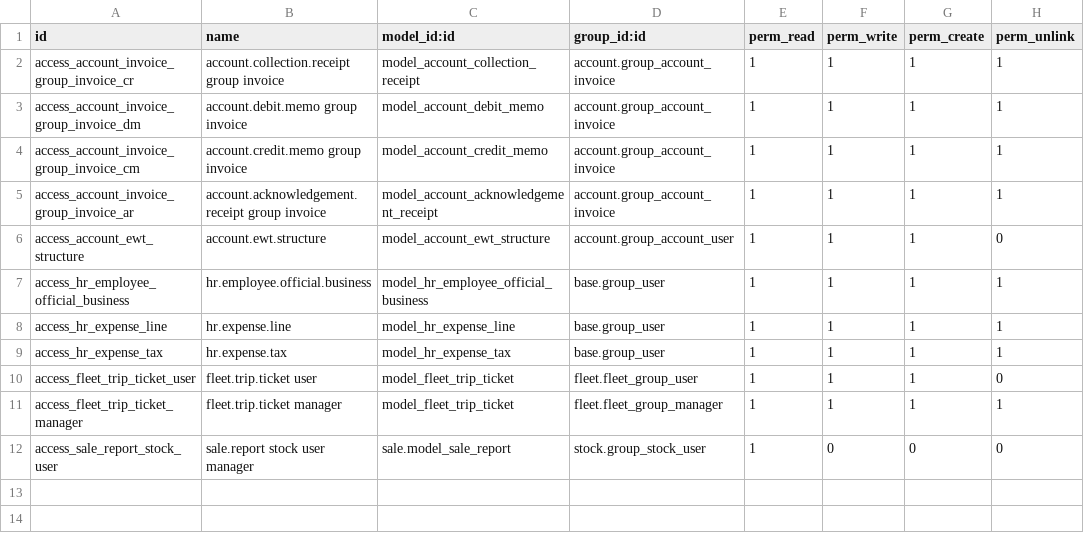
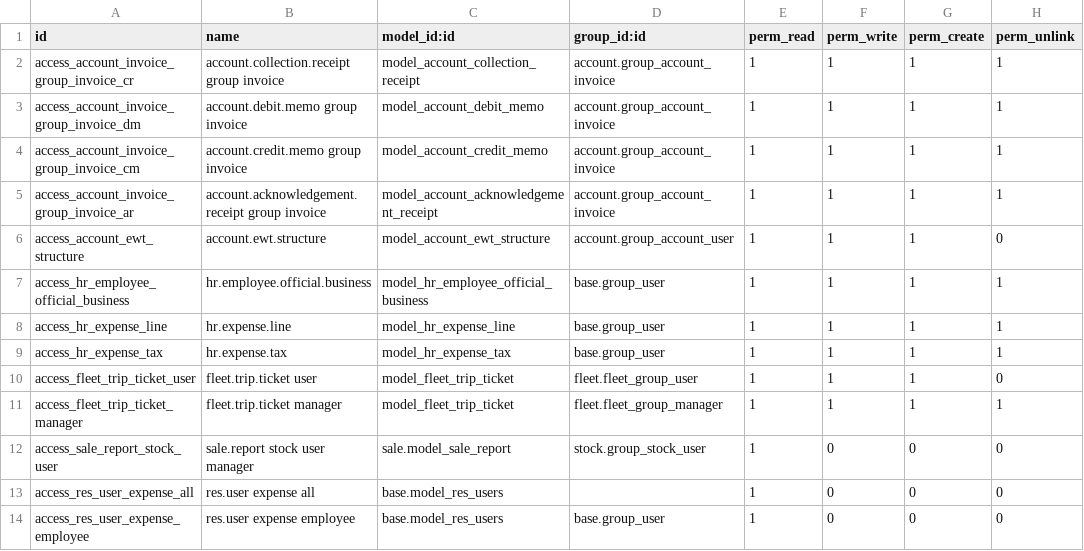
Before and after one commit to Jeisonpernia/globpak, a CSV file: security/ir.model.access.csv, drawn as a sheet.

```diff
--- a/security/ir.model.access.csv
+++ b/security/ir.model.access.csv
@@ -12 +12,3 @@ access_fleet_trip_ticket_manager,fleet.trip.ticket manager,model_fleet_trip_tick
 access_sale_report_stock_user,sale.report stock user manager,sale.model_sale_report,stock.group_stock_user,1,0,0,0
+access_res_user_expense_all,res.user expense all,base.model_res_users,,1,0,0,0
+access_res_user_expense_employee,res.user expense employee,base.model_res_users,base.group_user,1,0,0,0
```
Also changed, not shown: 11 other files.
